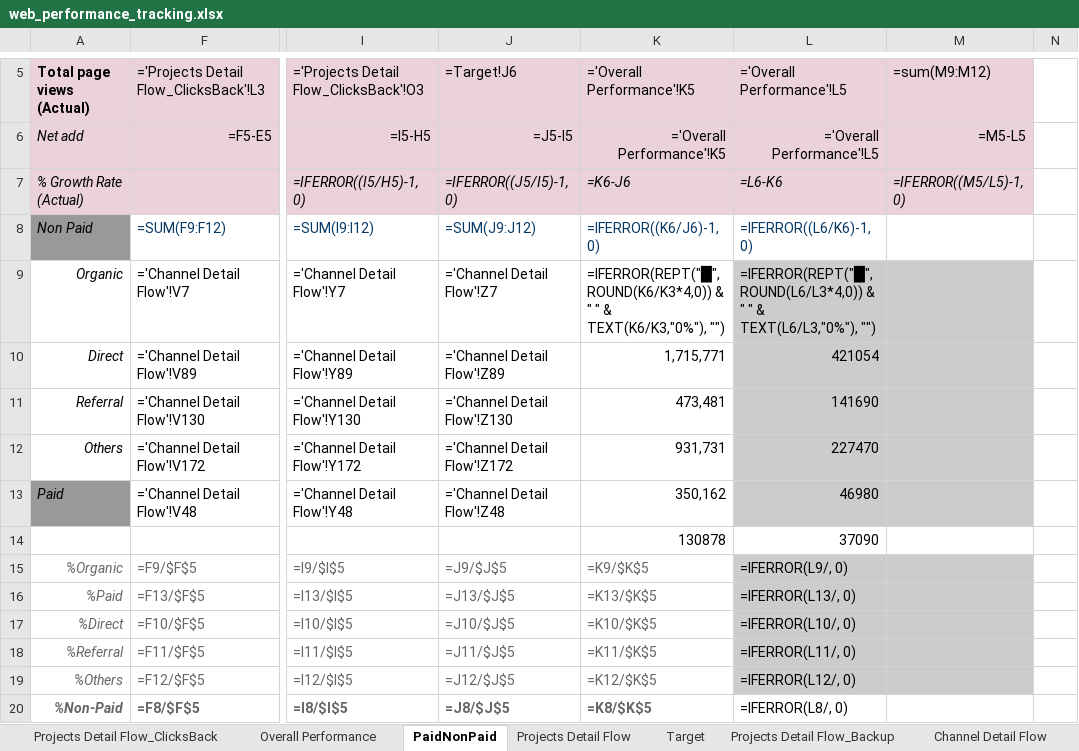
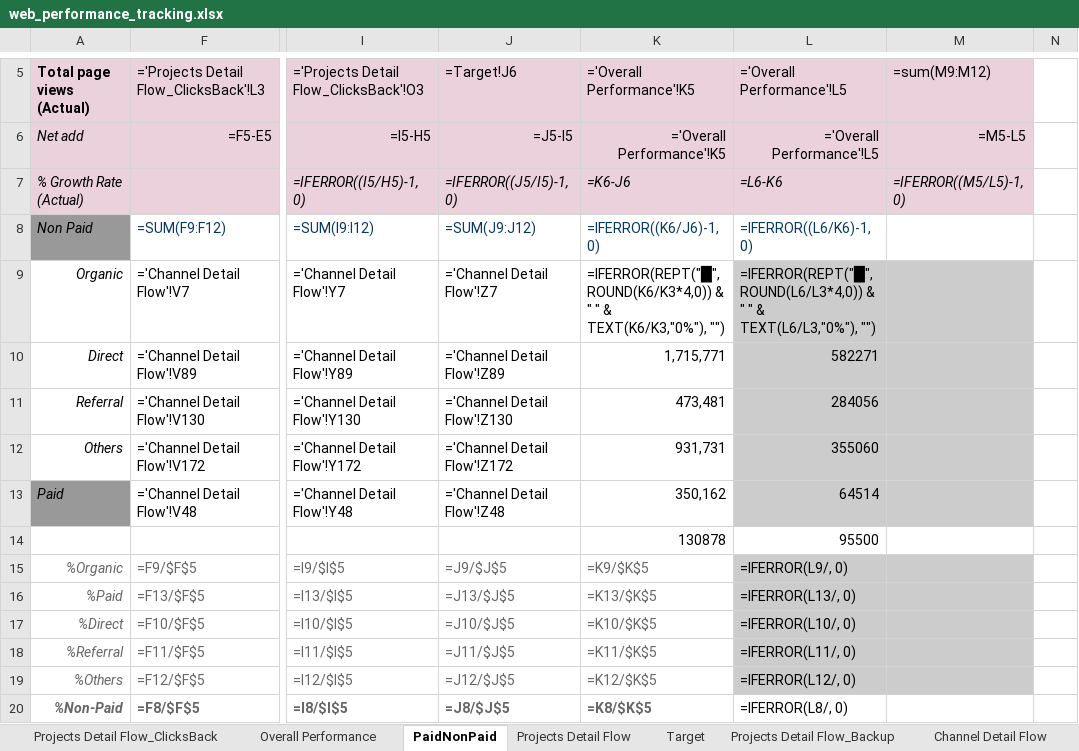
Before and after one commit to vanhien26/hienho-knowledgebase, an Excel workbook: 07_REPORTS/web_performance_tracking.xlsx, sheet PaidNonPaid, drawn as a sheet; only a part is shown, gaps mark what is left out; values as stored, in another font and other column widths than the file's, no borders; formulas without a stored value are shown as written; conditional formats not drawn; the diff names each change by its address in the sheet, - before the commit and + after, or states it on an @@ line.

```diff
--- a/07_REPORTS/web_performance_tracking.xlsx (sheet PaidNonPaid)
+++ b/07_REPORTS/web_performance_tracking.xlsx (sheet PaidNonPaid)
-L10: 421054
+L10: 582271
-L11: 141690
+L11: 284056
-L12: 227470
+L12: 355060
-L13: 46980
+L13: 64514
-L14: 37090
+L14: 95500
```
Also changed, not shown: sheet MTD Pivot, sheet Full month Pivot, sheet Overall Performance, 07_REPORTS/web_platform_performance.xlsx, 4 other files.
